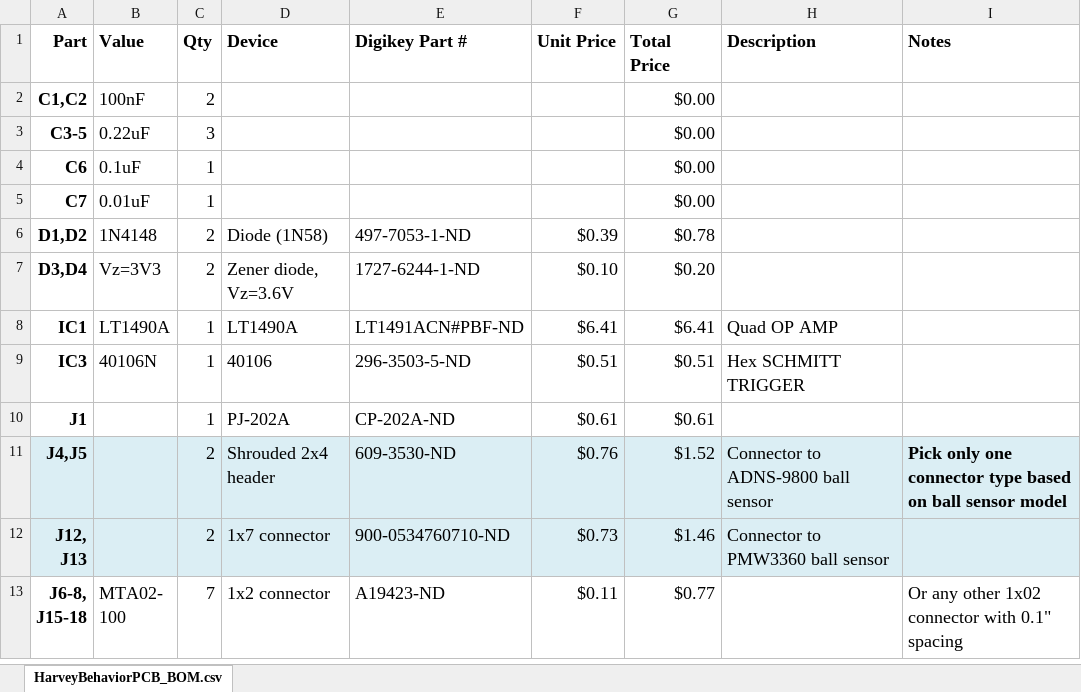
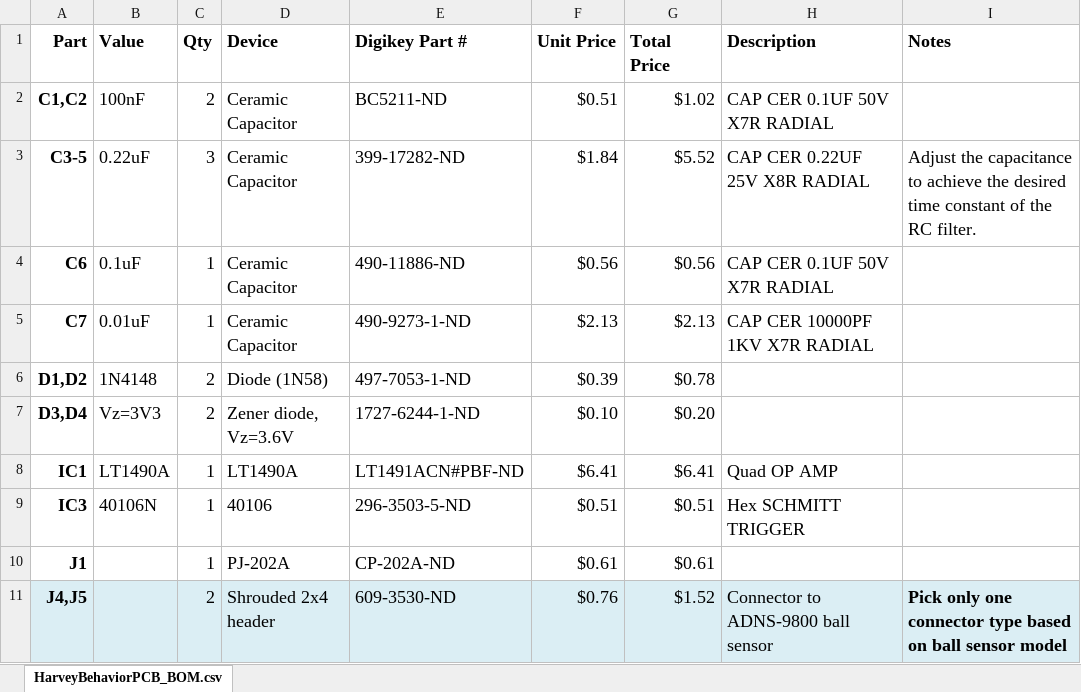
Before and after one commit to HMS-RIC/HarveyBehaviorPCB, an Excel workbook: HarveyBehaviorPCB_v2_BOM.xlsx, sheet HarveyBehaviorPCB_BOM.csv, drawn as a sheet; only a part is shown; the shorter side is filled out with more unchanged rows; values as stored, in another font and other column widths than the file's, no borders; the diff names each change by its address in the sheet, - before the commit and + after, or states it on an @@ line.

Commit message:
Update HarveyBehaviorPCB_v2_BOM.xlsx
Added the Digikey part # for the capacitors

```diff
--- a/HarveyBehaviorPCB_v2_BOM.xlsx (sheet HarveyBehaviorPCB_BOM.csv)
+++ b/HarveyBehaviorPCB_v2_BOM.xlsx (sheet HarveyBehaviorPCB_BOM.csv)
-D2:D5 (Device): (empty)
+D2:D5 (Device): Ceramic Capacitor
-E2 (Digikey Part #): (empty)
+E2 (Digikey Part #): BC5211-ND
-F2 (Unit Price): (empty)
+F2 (Unit Price): $0.51
-G2 (Total Price): $0.00
+G2 (Total Price): $1.02
-H2 (Description): (empty)
+H2 (Description): CAP CER 0.1UF 50V X7R RADIAL
-E3 (Digikey Part #): (empty)
+E3 (Digikey Part #): 399-17282-ND
-F3 (Unit Price): (empty)
+F3 (Unit Price): $1.84
-G3 (Total Price): $0.00
+G3 (Total Price): $5.52
-H3 (Description): (empty)
+H3 (Description): CAP CER 0.22UF 25V X8R RADIAL
-I3 (Notes): (empty)
+I3 (Notes): Adjust the capacitance to achieve the desired time constant of the RC filter.
-E4 (Digikey Part #): (empty)
+E4 (Digikey Part #): 490-11886-ND
-F4 (Unit Price): (empty)
+F4 (Unit Price): $0.56
-G4 (Total Price): $0.00
+G4 (Total Price): $0.56
-H4 (Description): (empty)
+H4 (Description): CAP CER 0.1UF 50V X7R RADIAL
-E5 (Digikey Part #): (empty)
+E5 (Digikey Part #): 490-9273-1-ND
-F5 (Unit Price): (empty)
+F5 (Unit Price): $2.13
-G5 (Total Price): $0.00
+G5 (Total Price): $2.13
-H5 (Description): (empty)
+H5 (Description): CAP CER 10000PF 1KV X7R RADIAL
```
